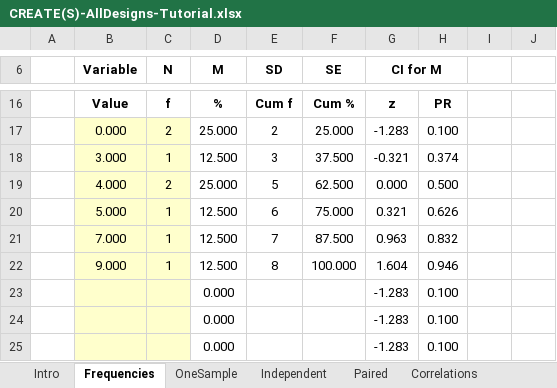
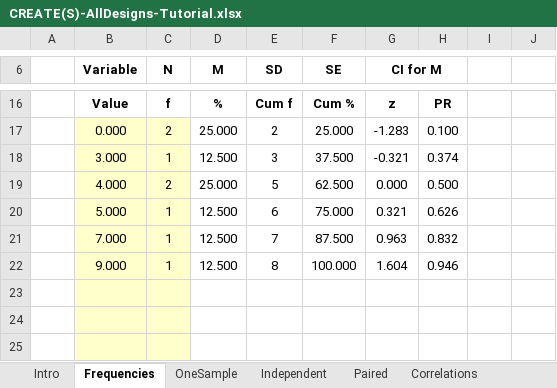
Before and after one commit to cwendorf/BASE, an Excel workbook: CREATE/CREATE(S)-AllDesigns-Tutorial.xlsx, sheet Frequencies, drawn as a sheet; only a part is shown, gaps mark what is left out; values as stored, in another font and other column widths than the file's, no borders; the diff names each change by its address in the sheet, - before the commit and + after, or states it on an @@ line.

```diff
--- a/CREATE/CREATE(S)-AllDesigns-Tutorial.xlsx (sheet Frequencies)
+++ b/CREATE/CREATE(S)-AllDesigns-Tutorial.xlsx (sheet Frequencies)
-row 23:  |  |  | 0.000 |  |  | -1.283 | 0.100
+row 23: (empty)
-row 24:  |  |  | 0.000 |  |  | -1.283 | 0.100
+row 24: (empty)
-row 25:  |  |  | 0.000 |  |  | -1.283 | 0.100
+row 25: (empty)
```
Also changed, not shown: sheet OneSample, sheet Intro, CREATE/CREATE(D)-AllDesigns-Tutorial.xlsx, CREATE/CREATE(D)-AllDesigns.xlsx, 1 other file.
